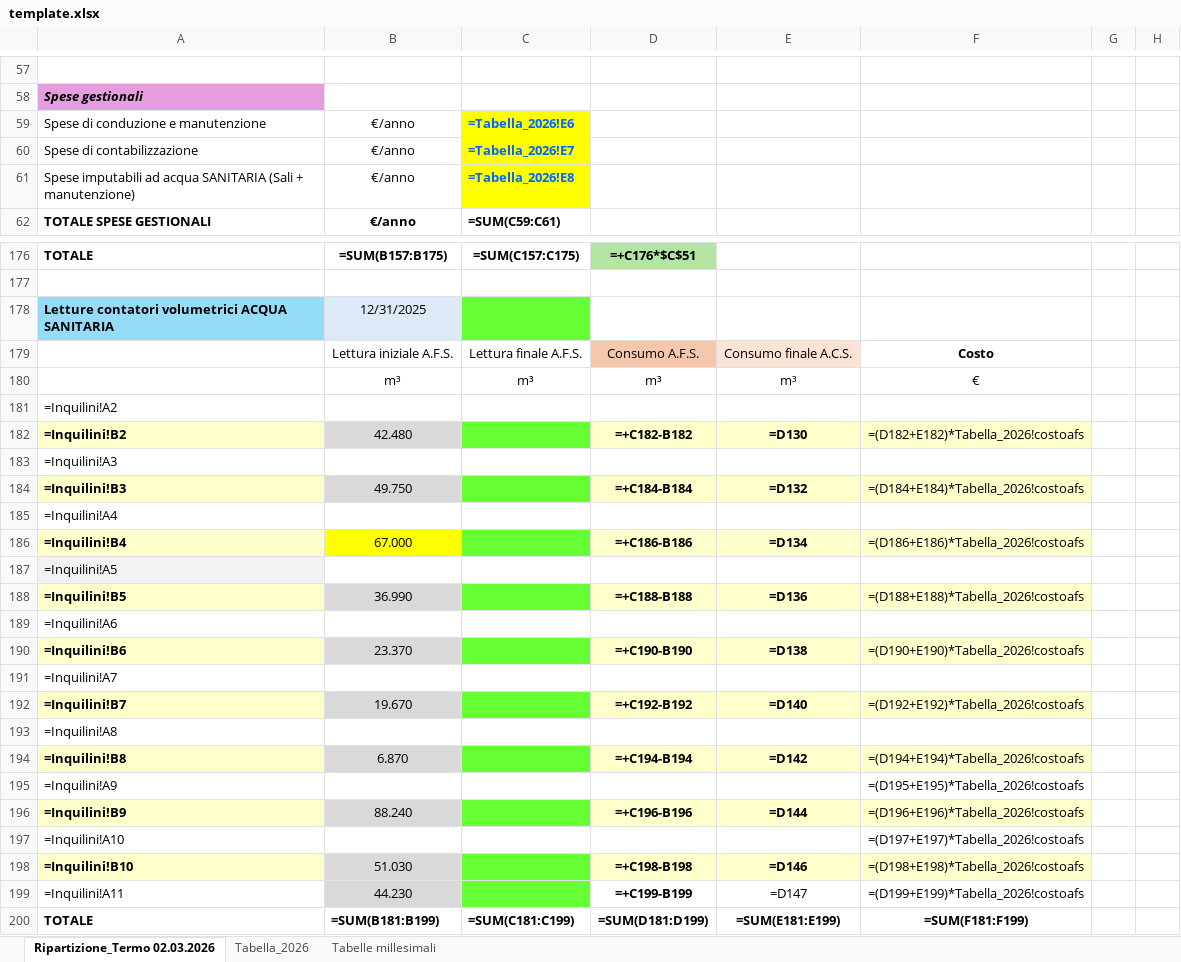
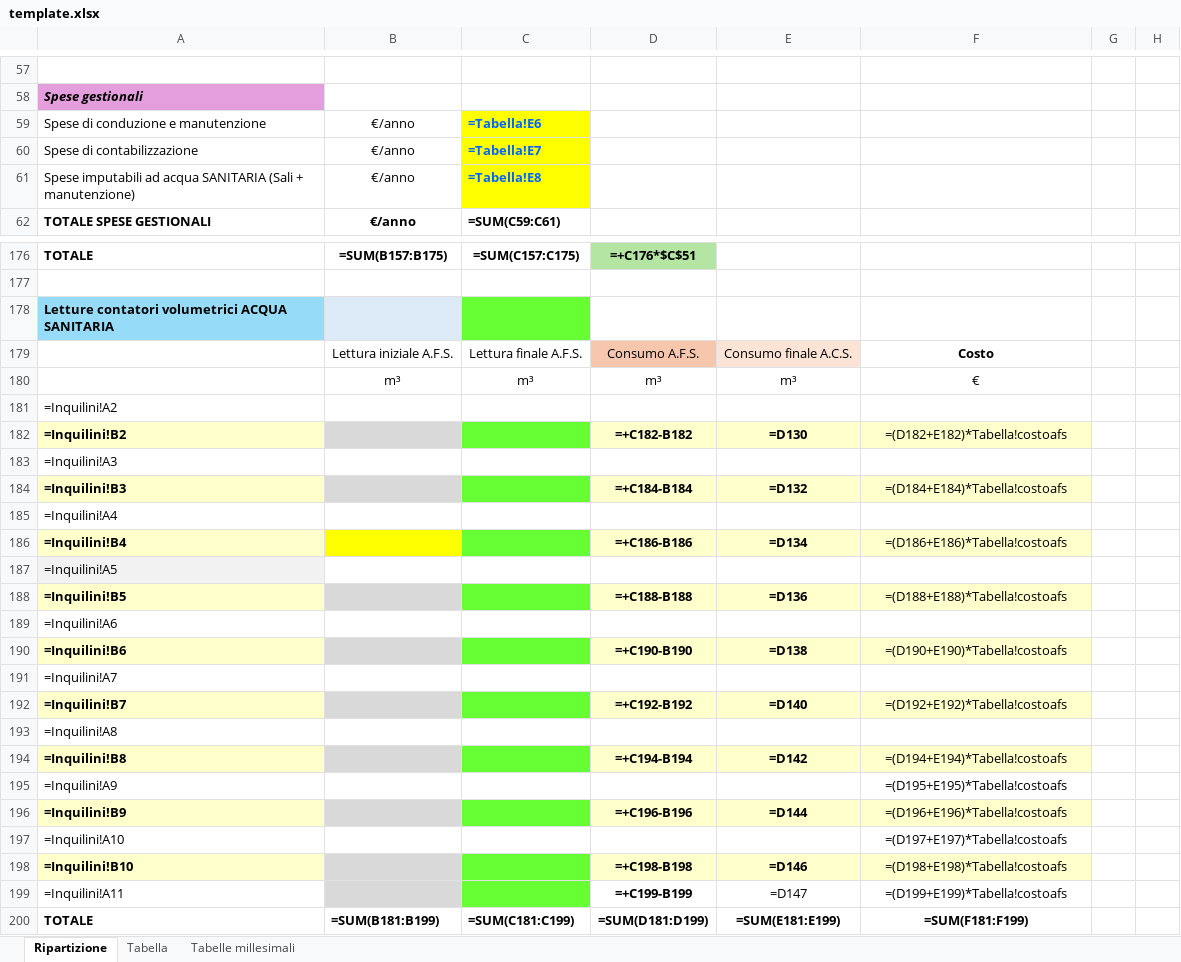
Before and after one commit to gjed/siemens-converter, an Excel workbook: src/siemens_converter/template.xlsx, sheet Ripartizione, drawn as a sheet; only a part is shown, gaps mark what is left out; values as stored, in another font and other column widths than the file's, no borders; formulas without a stored value are shown as written; the diff covers the shown part only; the diff names each change by its address in the sheet, - before the commit and + after, or states it on an @@ line.

Commit message:
feat(template): hold no exercise data and use fixed sheet names
Clear every year-specific literal of template.xlsx (start readings and
dates, the year in two labels, the apartment start readings, the tenancy
leftovers and the date placeholder), keeping every formula. Name the
sheets Ripartizione and Tabella, with the cross-sheet formulas and the
sheet-scoped defined names rewritten once in the template. A test fails
when the first sheet holds a number or a date outside the plant
constants.

```diff
--- a/src/siemens_converter/template.xlsx (sheet Ripartizione)
+++ b/src/siemens_converter/template.xlsx (sheet Ripartizione)
-sheet tab: Ripartizione_Termo 02.03.2026
+sheet tab: Ripartizione
-sheet tab: Tabella_2026
+sheet tab: Tabella
-C59: =Tabella_2026!E6
+C59: =Tabella!E6
-C60: =Tabella_2026!E7
+C60: =Tabella!E7
-C61: =Tabella_2026!E8
+C61: =Tabella!E8
-B178: 12/31/2025
+B178: (empty)
-B182: 42.480
+B182: (empty)
-F182: =(D182+E182)*Tabella_2026!costoafs
+F182: =(D182+E182)*Tabella!costoafs
-B184: 49.750
+B184: (empty)
-F184: =(D184+E184)*Tabella_2026!costoafs
+F184: =(D184+E184)*Tabella!costoafs
-B186: 67.000
+B186: (empty)
-F186: =(D186+E186)*Tabella_2026!costoafs
+F186: =(D186+E186)*Tabella!costoafs
-B188: 36.990
+B188: (empty)
-F188: =(D188+E188)*Tabella_2026!costoafs
+F188: =(D188+E188)*Tabella!costoafs
-B190: 23.370
+B190: (empty)
-F190: =(D190+E190)*Tabella_2026!costoafs
+F190: =(D190+E190)*Tabella!costoafs
-B192: 19.670
+B192: (empty)
-F192: =(D192+E192)*Tabella_2026!costoafs
+F192: =(D192+E192)*Tabella!costoafs
-B194: 6.870
+B194: (empty)
-F194: =(D194+E194)*Tabella_2026!costoafs
+F194: =(D194+E194)*Tabella!costoafs
-F195: =(D195+E195)*Tabella_2026!costoafs
+F195: =(D195+E195)*Tabella!costoafs
-B196: 88.240
+B196: (empty)
-F196: =(D196+E196)*Tabella_2026!costoafs
+F196: =(D196+E196)*Tabella!costoafs
-F197: =(D197+E197)*Tabella_2026!costoafs
+F197: =(D197+E197)*Tabella!costoafs
-B198: 51.030
+B198: (empty)
-F198: =(D198+E198)*Tabella_2026!costoafs
+F198: =(D198+E198)*Tabella!costoafs
-B199: 44.230
+B199: (empty)
-F199: =(D199+E199)*Tabella_2026!costoafs
+F199: =(D199+E199)*Tabella!costoafs
```
Also changed, not shown: 44 edited cells elsewhere in this sheet, sheet Tabella, 6 other files.
